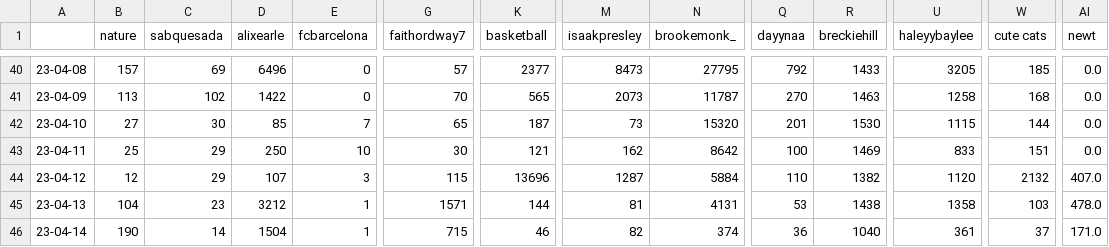
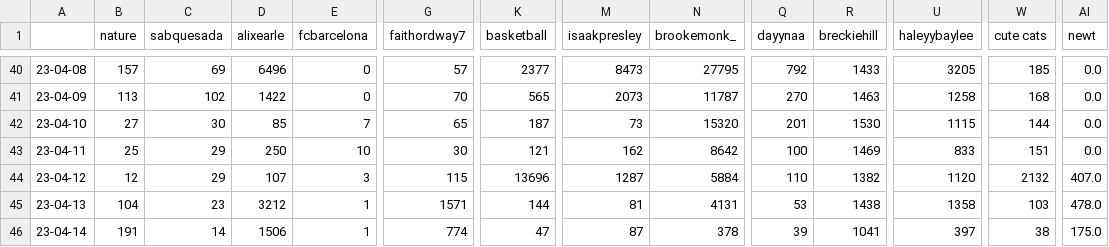
Before and after one commit to sammiphone6/Content_Arbitrage, a CSV file: account_posting/data/stats.csv, drawn as a sheet; only a part is shown, gaps mark what is left out; the diff names each change by its address in the sheet, - before the commit and + after, or states it on an @@ line.

```diff
--- a/account_posting/data/stats.csv
+++ b/account_posting/data/stats.csv
-B46 (nature): 190
+B46 (nature): 191
-D46 (alixearle): 1504
+D46 (alixearle): 1506
-G46 (faithordway7): 715
+G46 (faithordway7): 774
-K46 (basketball): 46
+K46 (basketball): 47
-M46 (isaakpresley): 82
+M46 (isaakpresley): 87
-N46 (brookemonk_): 374
+N46 (brookemonk_): 378
-Q46 (dayynaa): 36
+Q46 (dayynaa): 39
-R46 (breckiehill): 1040
+R46 (breckiehill): 1041
-U46 (haleyybaylee): 361
+U46 (haleyybaylee): 397
-W46 (cute cats): 37
+W46 (cute cats): 38
-AI46 (newt): 171.0
+AI46 (newt): 175.0
```
Also changed, not shown: account_posting/data/insights.csv, 5 other files.
